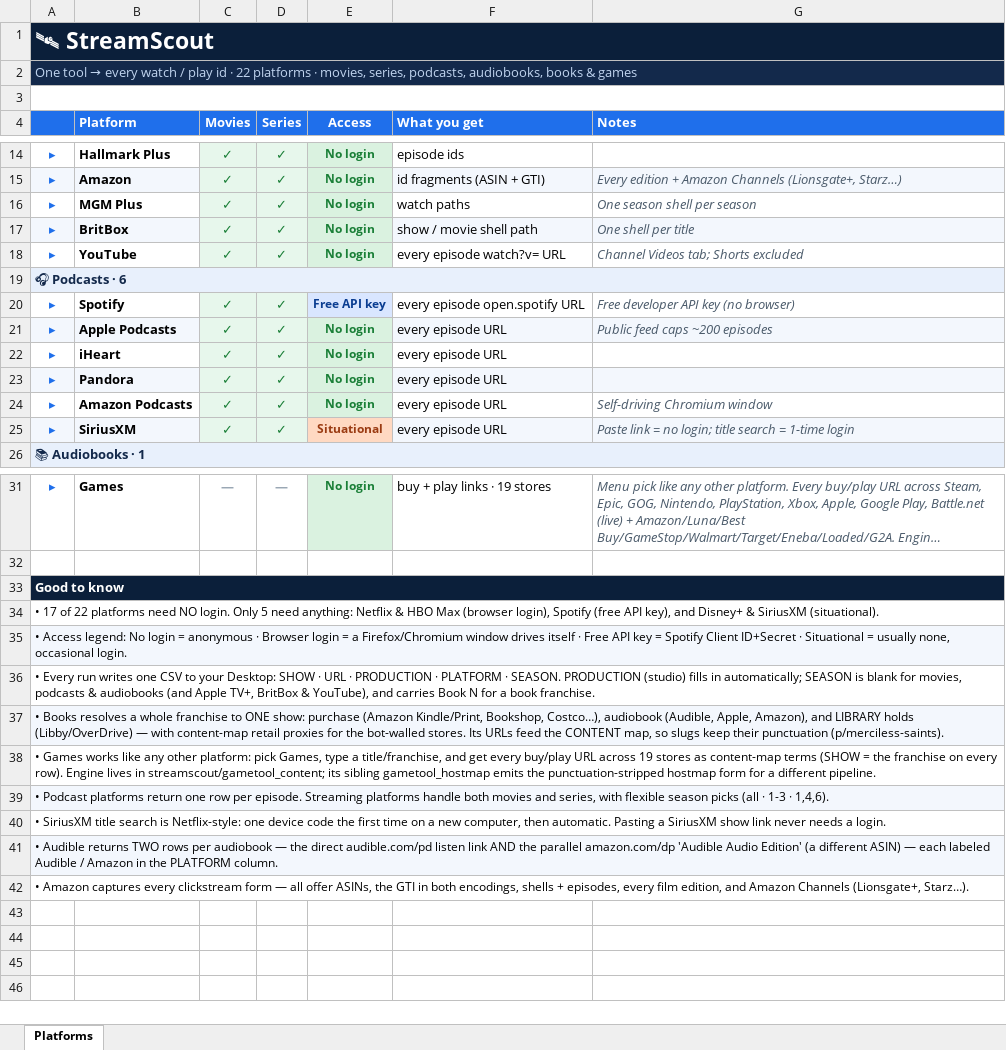
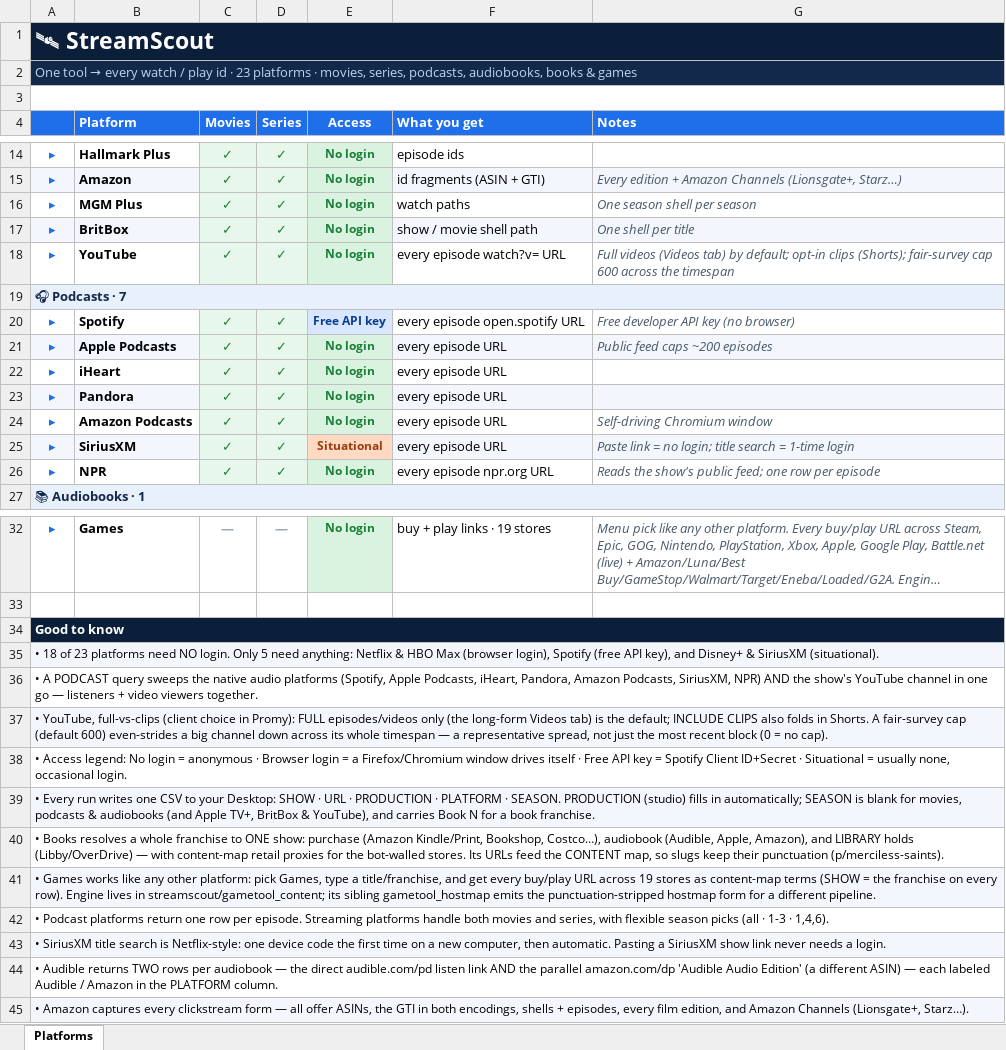
Before and after one commit to crosswalknyc/behavioralgraph, an Excel workbook: streamscout/StreamScout-Platforms.xlsx, sheet Platforms, drawn as a sheet; only a part is shown, gaps mark what is left out; long unchanged cells end in …; values as stored, in another font and other column widths than the file's, no borders; addresses are those after the commit; the diff names each change by its address in the sheet, - before the commit and + after, or states it on an @@ line.

```diff
--- a/streamscout/StreamScout-Platforms.xlsx (sheet Platforms)
+++ b/streamscout/StreamScout-Platforms.xlsx (sheet Platforms)
-A2: …id · 22 platforms ·…
+A2: …id · 23 platforms ·…
-G18 (Notes): Channel Videos tab; Shorts excluded
+G18 (Notes): Full videos (Videos tab) by default; opt-in clips (Shorts); fair-survey cap 600 across the timespan
-A19: 🎧 Podcasts · 6
+A19: 🎧 Podcasts · 7
+row 26: ▸ | NPR | ✓ | ✓ | No login | every episode npr.org URL | Reads the show's public feed; one row per episode
-A35: • 17 of 22 platforms need…
+A35: • 18 of 23 platforms need…
-A35 fill: none
+A35 fill: #F3F7FD
+row 36: • A PODCAST query sweeps the native audio platforms (Spotify, Apple Podcasts, iHeart, Pandora, Amazon Podcasts, SiriusXM, NPR) AND the show's YouTube channel in one go — listeners + video viewers together.
+row 37: • YouTube, full-vs-clips (client choice in Promy): FULL episodes/videos only (the long-form Videos tab) is the default; INCLUDE CLIPS also folds in Shorts. A fair-survey cap (default 600) even-strides a big channel down across its whole timespan — a representative spread, not just the most recent block (0 = no cap).
-A38 fill: #F3F7FD
+A38 fill: none
-A39 fill: none
+A39 fill: #F3F7FD
-A40 fill: #F3F7FD
+A40 fill: none
-A41 fill: none
+A41 fill: #F3F7FD
-A42 fill: #F3F7FD
+A42 fill: none
-A43 fill: none
+A43 fill: #F3F7FD
-A44 fill: #F3F7FD
+A44 fill: none
-A45 fill: none
+A45 fill: #F3F7FD
```
Also changed, not shown: 3 other files.
